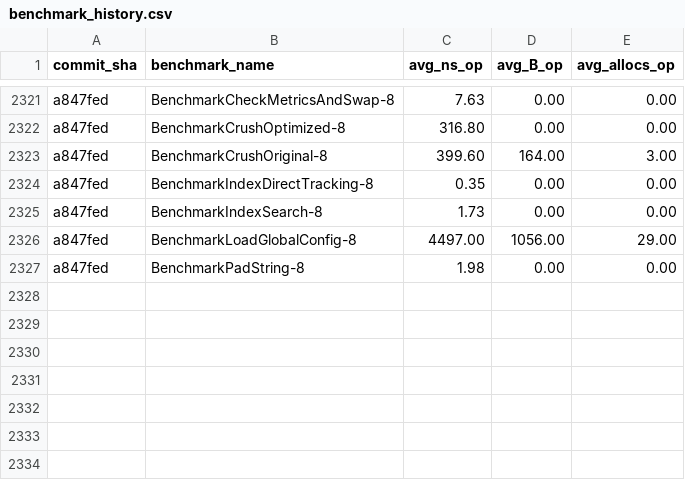
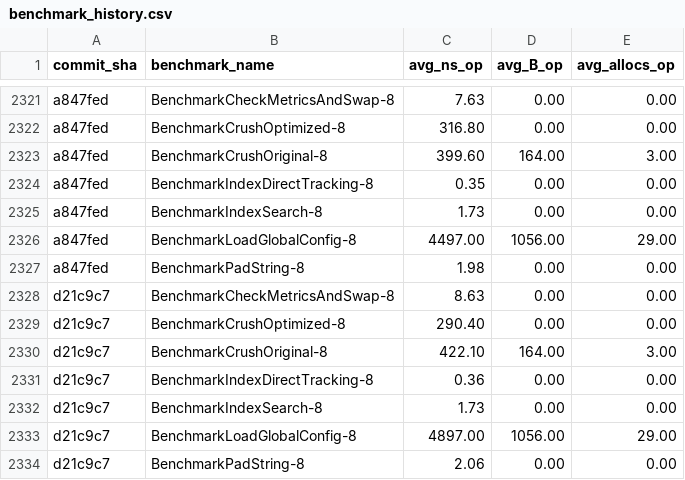
Before and after one commit to alsotoes/momo, a CSV file: .github/data/benchmark_history.csv, drawn as a sheet; only a part is shown, gaps mark what is left out.

```diff
--- a/.github/data/benchmark_history.csv
+++ b/.github/data/benchmark_history.csv
@@ -2327 +2327,8 @@ a847fed,BenchmarkLoadGlobalConfig-8,4497.00,1056.00,29.00
 a847fed,BenchmarkPadString-8,1.98,0.00,0.00
+d21c9c7,BenchmarkCheckMetricsAndSwap-8,8.63,0.00,0.00
+d21c9c7,BenchmarkCrushOptimized-8,290.40,0.00,0.00
+d21c9c7,BenchmarkCrushOriginal-8,422.10,164.00,3.00
+d21c9c7,BenchmarkIndexDirectTracking-8,0.36,0.00,0.00
+d21c9c7,BenchmarkIndexSearch-8,1.73,0.00,0.00
+d21c9c7,BenchmarkLoadGlobalConfig-8,4897.00,1056.00,29.00
+d21c9c7,BenchmarkPadString-8,2.06,0.00,0.00
```
Also changed, not shown: 2 other files.
